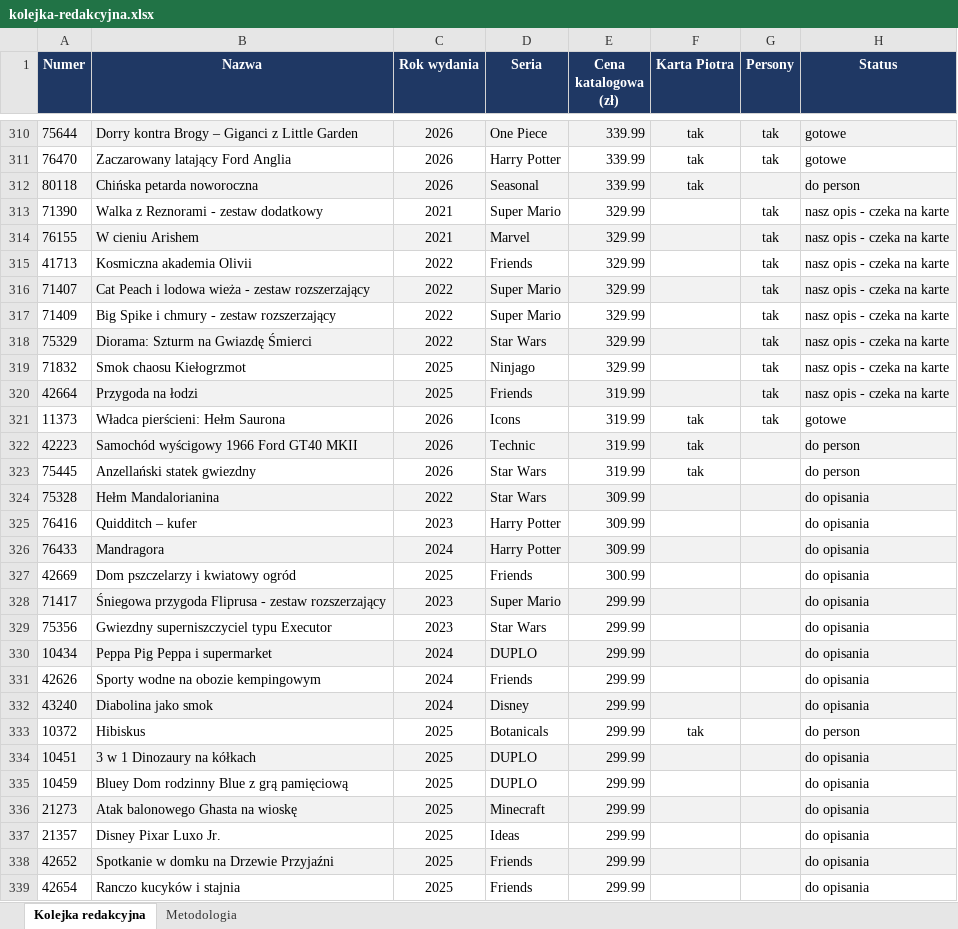
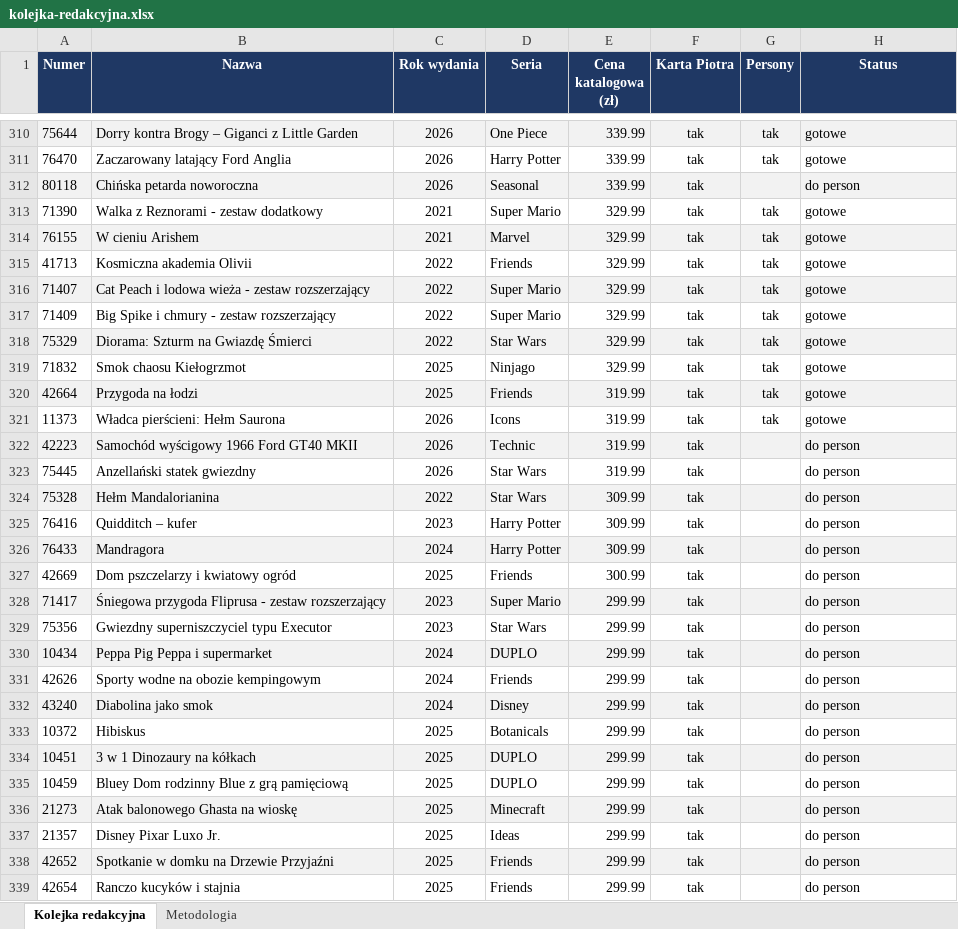
Before and after one commit to MarekDOLEW/blogoklockach, an Excel workbook: materialy/kolejka-redakcyjna.xlsx, sheet Kolejka redakcyjna, drawn as a sheet; only a part is shown, gaps mark what is left out; values as stored, in another font and other column widths than the file's, no borders; the diff covers the shown part only; the diff names each change by its address in the sheet, - before the commit and + after, or states it on an @@ line.

```diff
--- a/materialy/kolejka-redakcyjna.xlsx (sheet Kolejka redakcyjna)
+++ b/materialy/kolejka-redakcyjna.xlsx (sheet Kolejka redakcyjna)
-F313:F320 (Karta Piotra): (empty)
+F313:F320 (Karta Piotra): tak
-H313:H320 (Status): nasz opis - czeka na karte
+H313:H320 (Status): gotowe
-F324:F332 (Karta Piotra): (empty)
+F324:F332 (Karta Piotra): tak
-H324:H332 (Status): do opisania
+H324:H332 (Status): do person
-F334:F339 (Karta Piotra): (empty)
+F334:F339 (Karta Piotra): tak
-H334:H339 (Status): do opisania
+H334:H339 (Status): do person
```
Also changed, not shown: 60 edited cells elsewhere in this sheet, sheet Metodologia, 2 other files.
